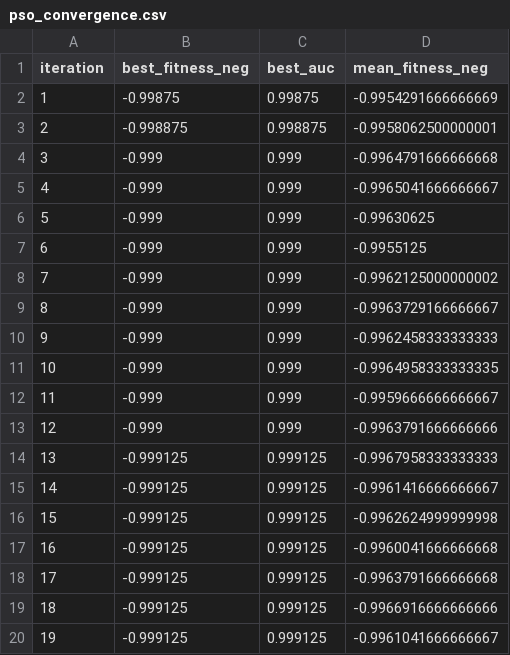
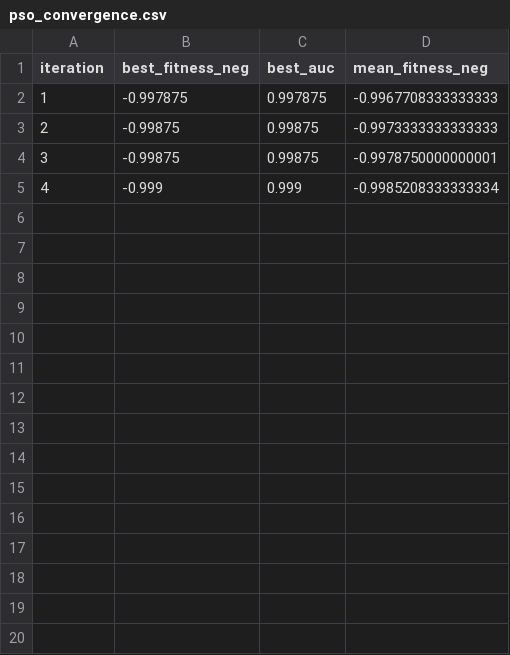
Before and after one commit to Mickaell22/ckd-early-prediction-pso-xgboost, a CSV file: results/pso_convergence.csv, drawn as a sheet; only a part is shown; the diff covers the shown part only.

```diff
--- a/results/pso_convergence.csv
+++ b/results/pso_convergence.csv
@@ -1,20 +1,5 @@
 iteration,best_fitness_neg,best_auc,mean_fitness_neg
-1,-0.99875,0.99875,-0.9954291666666669
-2,-0.998875,0.998875,-0.9958062500000001
-3,-0.999,0.999,-0.9964791666666668
-4,-0.999,0.999,-0.9965041666666667
-5,-0.999,0.999,-0.99630625
-6,-0.999,0.999,-0.9955125
-7,-0.999,0.999,-0.9962125000000002
-8,-0.999,0.999,-0.9963729166666667
-9,-0.999,0.999,-0.9962458333333333
-10,-0.999,0.999,-0.9964958333333335
-11,-0.999,0.999,-0.9959666666666667
-12,-0.999,0.999,-0.9963791666666666
-13,-0.999125,0.999125,-0.9967958333333333
-14,-0.999125,0.999125,-0.9961416666666667
-15,-0.999125,0.999125,-0.9962624999999998
-16,-0.999125,0.999125,-0.9960041666666668
-17,-0.999125,0.999125,-0.9963791666666668
-18,-0.999125,0.999125,-0.9966916666666666
-19,-0.999125,0.999125,-0.9961041666666667
+1,-0.997875,0.997875,-0.9967708333333333
+2,-0.99875,0.99875,-0.9973333333333333
+3,-0.99875,0.99875,-0.9978750000000001
+4,-0.999,0.999,-0.9985208333333334
```
Also changed, not shown: 31 removed rows elsewhere in this file, results/comparison_table.csv, results/shap_ranking.csv, 12 other files.
